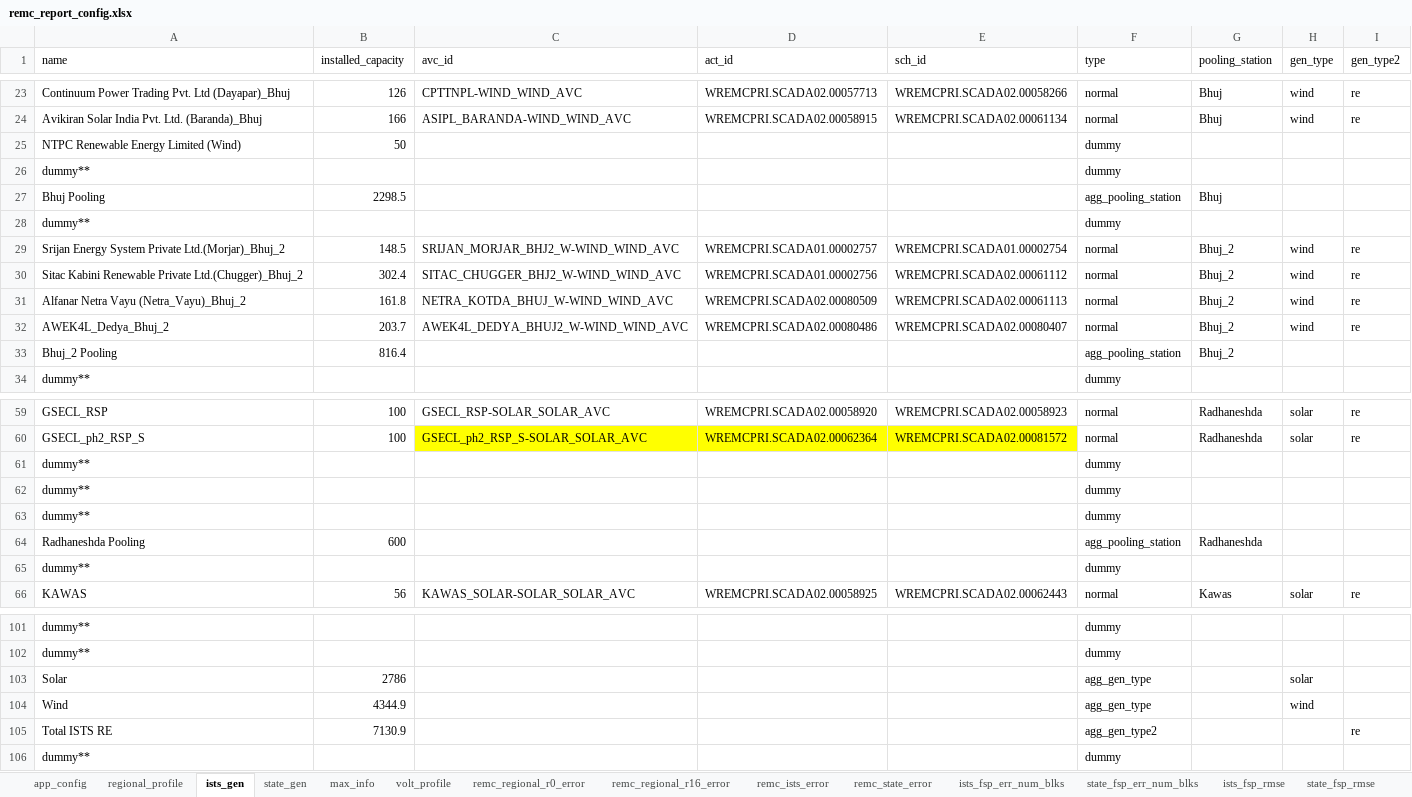
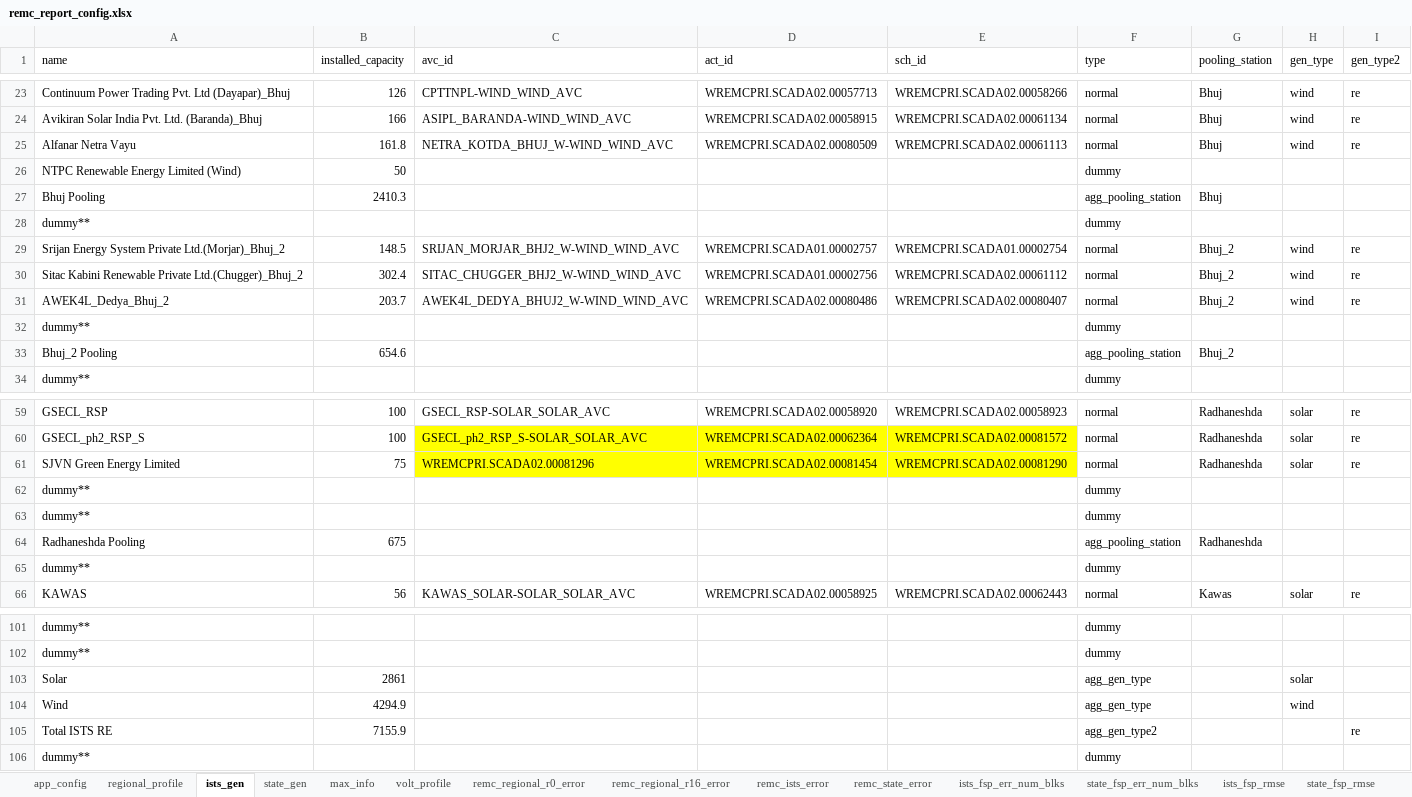
Before and after one commit to nagasudhirpulla/wrldc_remc_reports_generator, an Excel workbook: config/remc_report_config.xlsx, sheet ists_gen, drawn as a sheet; only a part is shown, gaps mark what is left out; values as stored, in another font and other column widths than the file's, no borders; removed rows and columns are numbered as before the commit, all else as after; the diff names each change by its address in the sheet, - before the commit and + after, or states it on an @@ line.

Commit message:
max avc compute with scada and fca combination

```diff
--- a/config/remc_report_config.xlsx (sheet ists_gen)
+++ b/config/remc_report_config.xlsx (sheet ists_gen)
+row 25: Alfanar Netra Vayu | 161.8 | NETRA_KOTDA_BHUJ_W-WIND_WIND_AVC | WREMCPRI.SCADA02.00080509 | WREMCPRI.SCADA02.00061113 | normal | Bhuj | wind | re
-B27 (installed_capacity): 2298.5
+B27 (installed_capacity): 2410.3
-row 31: Alfanar Netra Vayu (Netra_Vayu)_Bhuj_2 | 161.8 | NETRA_KOTDA_BHUJ_W-WIND_WIND_AVC | WREMCPRI.SCADA02.00080509 | WREMCPRI.SCADA02.00061113 | normal | Bhuj_2 | wind | re
@@ row 26 moved to row 32: dummy** @@
-B33 (installed_capacity): 816.4
+B33 (installed_capacity): 654.6
+row 61: SJVN Green Energy Limited | 75 | WREMCPRI.SCADA02.00081296 | WREMCPRI.SCADA02.00081454 | WREMCPRI.SCADA02.00081290 | normal | Radhaneshda | solar | re
-row 63: dummy** |  |  |  |  | dummy
-B64 (installed_capacity): 600
+B64 (installed_capacity): 675
-B103 (installed_capacity): 2786
+B103 (installed_capacity): 2861
-B104 (installed_capacity): 4344.9
+B104 (installed_capacity): 4294.9
-B105 (installed_capacity): 7130.9
+B105 (installed_capacity): 7155.9
```
Also changed, not shown: sheet max_info, sheet remc_ists_error, sheet ists_fsp_err_num_blks, sheet ists_fsp_rmse, sheet ists_da_forecast, sheet regional_profile, formulas that keep their value, 1 other file.
